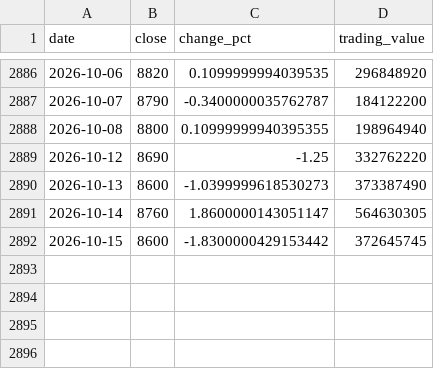
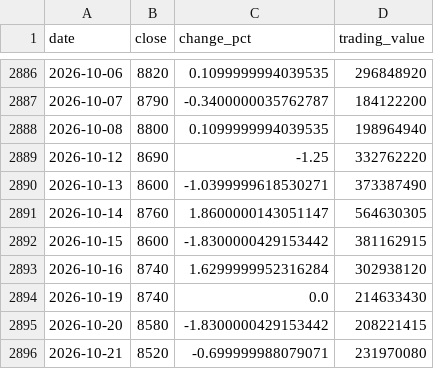
Before and after one commit to uihansol/Dividend-10Y-Treasury-Screener, a CSV file: data/cache/stocks/105630/prices.csv, drawn as a sheet; only a part is shown, gaps mark what is left out.

```diff
--- a/data/cache/stocks/105630/prices.csv
+++ b/data/cache/stocks/105630/prices.csv
@@ -2887,6 +2887,10 @@ date,close,change_pct,trading_value
 2026-10-07,8790,-0.3400000035762787,184122200
-2026-10-08,8800,0.10999999940395355,198964940
+2026-10-08,8800,0.1099999994039535,198964940
 2026-10-12,8690,-1.25,332762220
-2026-10-13,8600,-1.0399999618530273,373387490
+2026-10-13,8600,-1.0399999618530271,373387490
 2026-10-14,8760,1.8600000143051147,564630305
-2026-10-15,8600,-1.8300000429153442,372645745
+2026-10-15,8600,-1.8300000429153442,381162915
+2026-10-16,8740,1.6299999952316284,302938120
+2026-10-19,8740,0.0,214633430
+2026-10-20,8580,-1.8300000429153442,208221415
+2026-10-21,8520,-0.699999988079071,231970080
```
Also changed, not shown: 4 other files.
